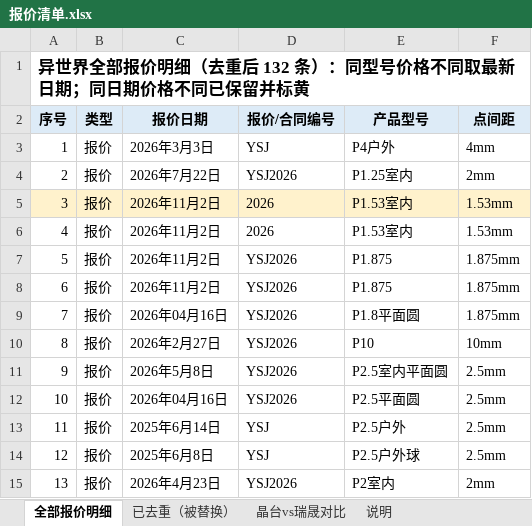
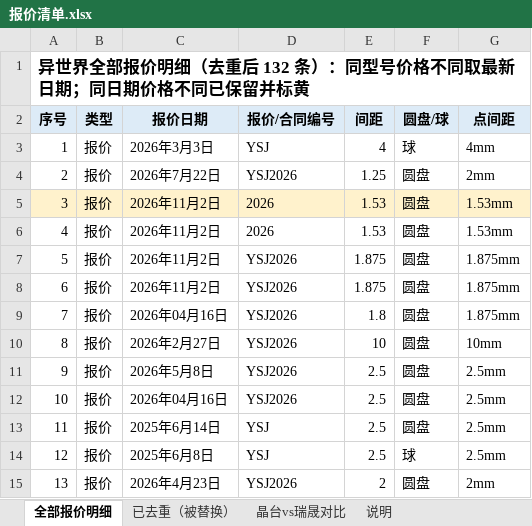
Before and after one commit to Anniehwxia/my-first-project, an Excel workbook: 报价清单.xlsx, sheet 全部报价明细, drawn as a sheet; only a part is shown; values as stored, in another font and other column widths than the file's, no borders; removed rows and columns are numbered as before the commit, all else as after; the diff names each change by its address in the sheet, - before the commit and + after, or states it on an @@ line.

```diff
--- a/报价清单.xlsx (sheet 全部报价明细)
+++ b/报价清单.xlsx (sheet 全部报价明细)
-column E (产品型号), rows 3-15: P4户外 | P1.25室内 | P1.53室内 | P1.53室内 | P1.875 | P1.875 | P1.8平面圆 | P10 | P2.5室内平面圆 | P2.5平面圆 | P2.5户外 | P2.5户外球 | P2室内
+column E (间距), rows 3-15: 4 | 1.25 | 1.53 | 1.53 | 1.875 | 1.875 | 1.8 | 10 | 2.5 | 2.5 | 2.5 | 2.5 | 2
+column F (圆盘/球), rows 3-15: 球 | 圆盘 | 圆盘 | 圆盘 | 圆盘 | 圆盘 | 圆盘 | 圆盘 | 圆盘 | 圆盘 | 圆盘 | 球 | 圆盘
```
Also changed, not shown: sheet 已去重（被替换）, sheet 晶台vs瑞晟对比, sheet 说明.
